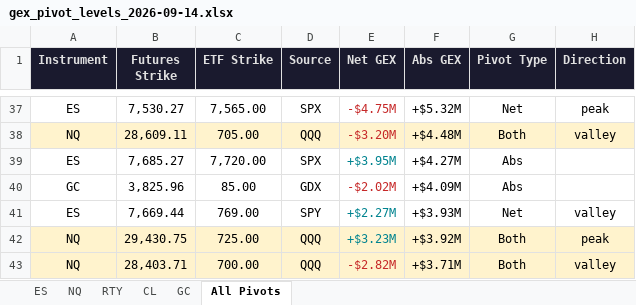
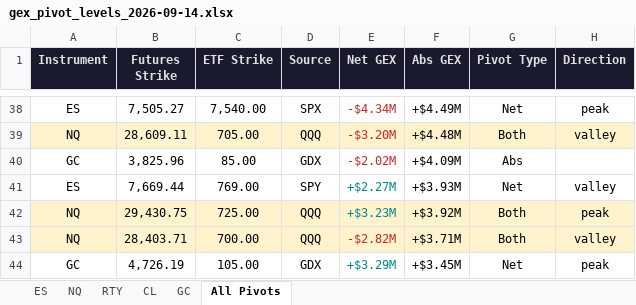
Before and after one commit to samidor/futures-levels, an Excel workbook: gex_pivot_levels_2026-09-14.xlsx, sheet All Pivots, drawn as a sheet; only a part is shown, gaps mark what is left out; the shorter side is filled out with more unchanged rows; values as stored, in another font and other column widths than the file's, no borders; removed rows and columns are numbered as before the commit, all else as after; the diff covers the shown part only; the diff names each change by its address in the sheet, - before the commit and + after, or states it on an @@ line.

```diff
--- a/gex_pivot_levels_2026-09-14.xlsx (sheet All Pivots)
+++ b/gex_pivot_levels_2026-09-14.xlsx (sheet All Pivots)
-B38 (Futures Strike): 7,530.27
+B38 (Futures Strike): 7,505.27
-C38 (ETF Strike): 7,565.00
+C38 (ETF Strike): 7,540.00
-E38 (Net GEX): -$4.75M
+E38 (Net GEX): -$4.34M
-F38 (Abs GEX): +$5.32M
+F38 (Abs GEX): +$4.49M
-row 39: ES | 7,685.27 | 7,720.00 | SPX | +$3.95M | +$4.27M | Abs
```
Also changed, not shown: 8 added rows, 7 removed rows and 8 edited cells elsewhere in this sheet, sheet ES, 28 other files.
